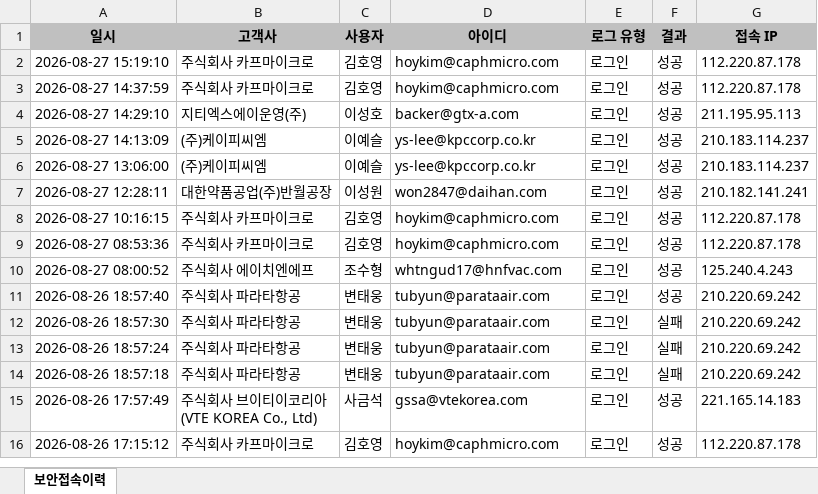
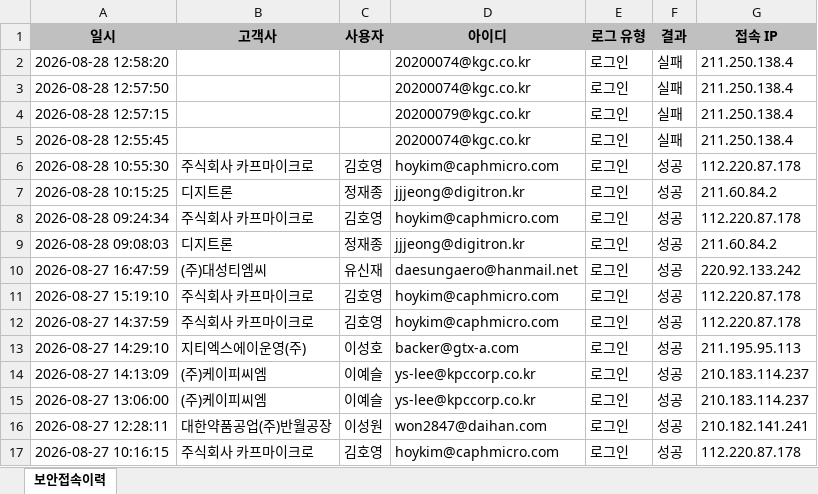
Before and after one commit to hikary83/kic-worktools, an Excel workbook: docs/dashboard/data/보안접속이력.xlsx, sheet 보안접속이력, drawn as a sheet; only a part is shown; the shorter side is filled out with more unchanged rows; values as stored, in another font and other column widths than the file's, no borders; the diff names each change by its address in the sheet, - before the commit and + after, or states it on an @@ line.

Commit message:
data: update 보안접속이력.xlsx for 2026-08-28

```diff
--- a/docs/dashboard/data/보안접속이력.xlsx (sheet 보안접속이력)
+++ b/docs/dashboard/data/보안접속이력.xlsx (sheet 보안접속이력)
+row 2: 2026-08-28 12:58:20 |  |  | 20200074@kgc.co.kr | 로그인 | 실패 | 211.250.138.4
+row 3: 2026-08-28 12:57:50 |  |  | 20200074@kgc.co.kr | 로그인 | 실패 | 211.250.138.4
+row 4: 2026-08-28 12:57:15 |  |  | 20200079@kgc.co.kr | 로그인 | 실패 | 211.250.138.4
+row 5: 2026-08-28 12:55:45 |  |  | 20200074@kgc.co.kr | 로그인 | 실패 | 211.250.138.4
+row 6: 2026-08-28 10:55:30 | 주식회사 카프마이크로 | 김호영 | hoykim@caphmicro.com | 로그인 | 성공 | 112.220.87.178
+row 7: 2026-08-28 10:15:25 | 디지트론 | 정재종 | jjjeong@digitron.kr | 로그인 | 성공 | 211.60.84.2
+row 8: 2026-08-28 09:24:34 | 주식회사 카프마이크로 | 김호영 | hoykim@caphmicro.com | 로그인 | 성공 | 112.220.87.178
+row 9: 2026-08-28 09:08:03 | 디지트론 | 정재종 | jjjeong@digitron.kr | 로그인 | 성공 | 211.60.84.2
+row 10: 2026-08-27 16:47:59 | (주)대성티엠씨 | 유신재 | daesungaero@hanmail.net | 로그인 | 성공 | 220.92.133.242
```
